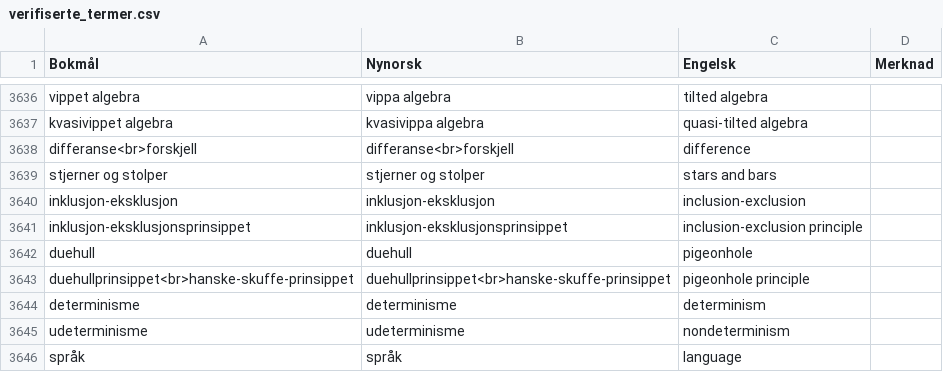
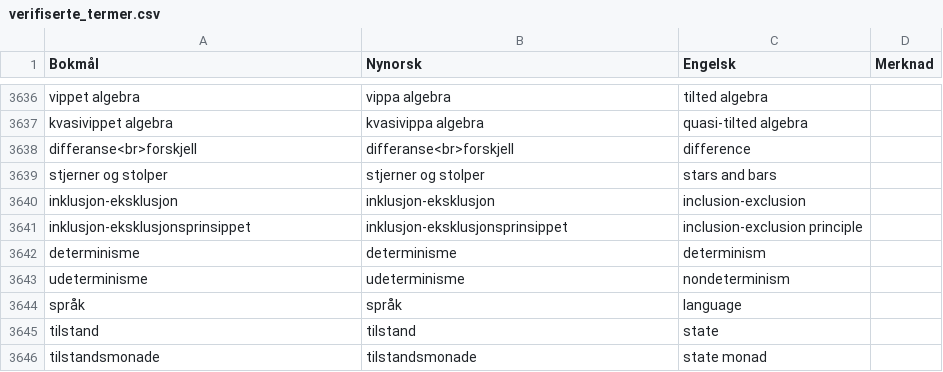
Before and after one commit to jfremstad/matematisk_ordliste, a CSV file: verifiserte_termer.csv, drawn as a sheet; only a part is shown, gaps mark what is left out; the shorter side is filled out with more unchanged rows.

Commit message:
Update verifiserte_termer.csv

```diff
--- a/verifiserte_termer.csv
+++ b/verifiserte_termer.csv
@@ -3641,4 +3641,2 @@ inklusjon-eksklusjon,inklusjon-eksklusjon,inclusion-exclusion,
 inklusjon-eksklusjonsprinsippet,inklusjon-eksklusjonsprinsippet,inclusion-exclusion principle,
-duehull,duehull,pigeonhole,
-duehullprinsippet<br>hanske-skuffe-prinsippet,duehullprinsippet<br>hanske-skuffe-prinsippet,pigeonhole principle,
 determinisme,determinisme,determinism,
```
